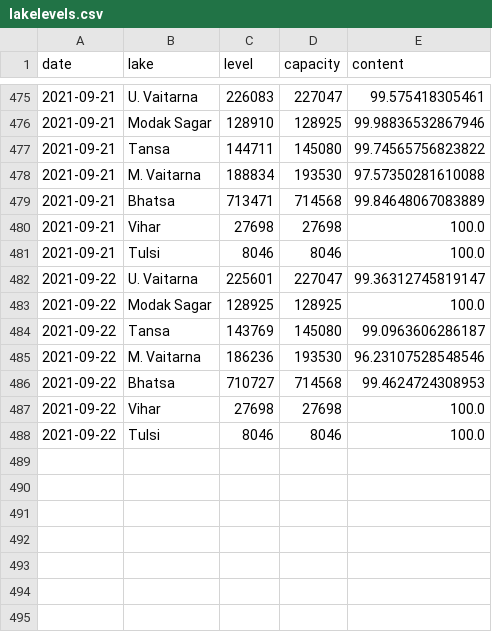
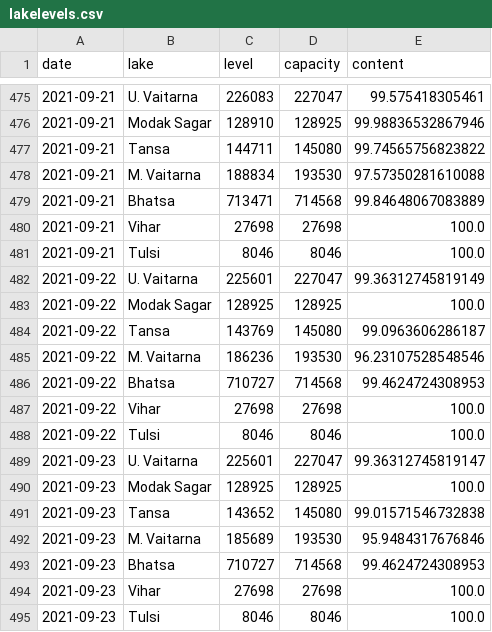
Before and after one commit to kaustuvchatterjee/lakes, a CSV file: lakelevels.csv, drawn as a sheet; only a part is shown, gaps mark what is left out.

```diff
--- a/lakelevels.csv
+++ b/lakelevels.csv
@@ -481,3 +481,3 @@ date,lake,level,capacity,content
 2021-09-21,Tulsi,8046,8046,100.0
-2021-09-22,U. Vaitarna,225601,227047,99.36312745819147
+2021-09-22,U. Vaitarna,225601,227047,99.36312745819149
 2021-09-22,Modak Sagar,128925,128925,100.0
@@ -488 +488,8 @@ date,lake,level,capacity,content
 2021-09-22,Tulsi,8046,8046,100.0
+2021-09-23,U. Vaitarna,225601,227047,99.36312745819147
+2021-09-23,Modak Sagar,128925,128925,100.0
+2021-09-23,Tansa,143652,145080,99.01571546732838
+2021-09-23,M. Vaitarna,185689,193530,95.9484317676846
+2021-09-23,Bhatsa,710727,714568,99.4624724308953
+2021-09-23,Vihar,27698,27698,100.0
+2021-09-23,Tulsi,8046,8046,100.0
```
